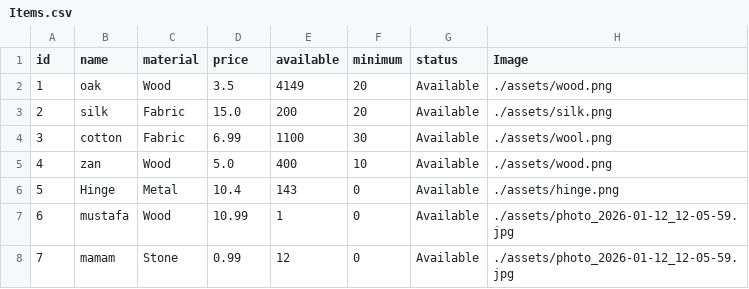
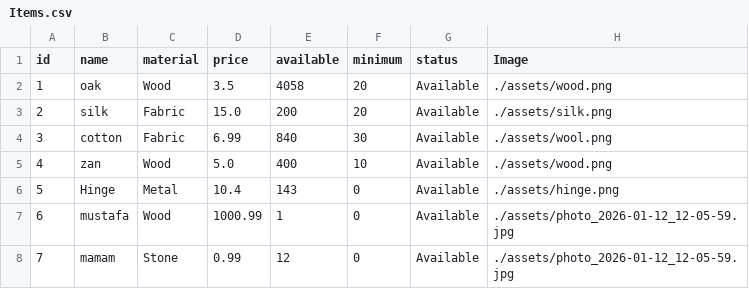
Before and after one commit to Hamzaaz25/FactoryManagment, a CSV file: Files/Items.csv, drawn as a sheet.

```diff
--- a/Files/Items.csv
+++ b/Files/Items.csv
@@ -1,8 +1,8 @@
 id , name ,material , price , available , minimum , status ,Image
-1 , oak , Wood , 3.5 , 4149,20,Available , ./assets/wood.png
+1 , oak , Wood , 3.5 , 4058,20,Available , ./assets/wood.png
 2 , silk , Fabric , 15.0 , 200,20,Available , ./assets/silk.png
-3 , cotton , Fabric , 6.99 , 1100,30,Available , ./assets/wool.png
+3 , cotton , Fabric , 6.99 , 840,30,Available , ./assets/wool.png
 4 , zan , Wood , 5.0 , 400,10,Available , ./assets/wood.png
 5 , Hinge , Metal , 10.4 , 143,0,Available , ./assets/hinge.png
-6 , mustafa , Wood , 10.99 , 1,0,Available , ./assets/photo_2026-01-12_12-05-59.jpg
+6 , mustafa , Wood , 1000.99 , 1,0,Available , ./assets/photo_2026-01-12_12-05-59.jpg
 7 , mamam , Stone , 0.99 , 12,0,Available , ./assets/photo_2026-01-12_12-05-59.jpg
```
Also changed, not shown: Files/Products.csv, Files/Tasks.csv, 21 other files.
